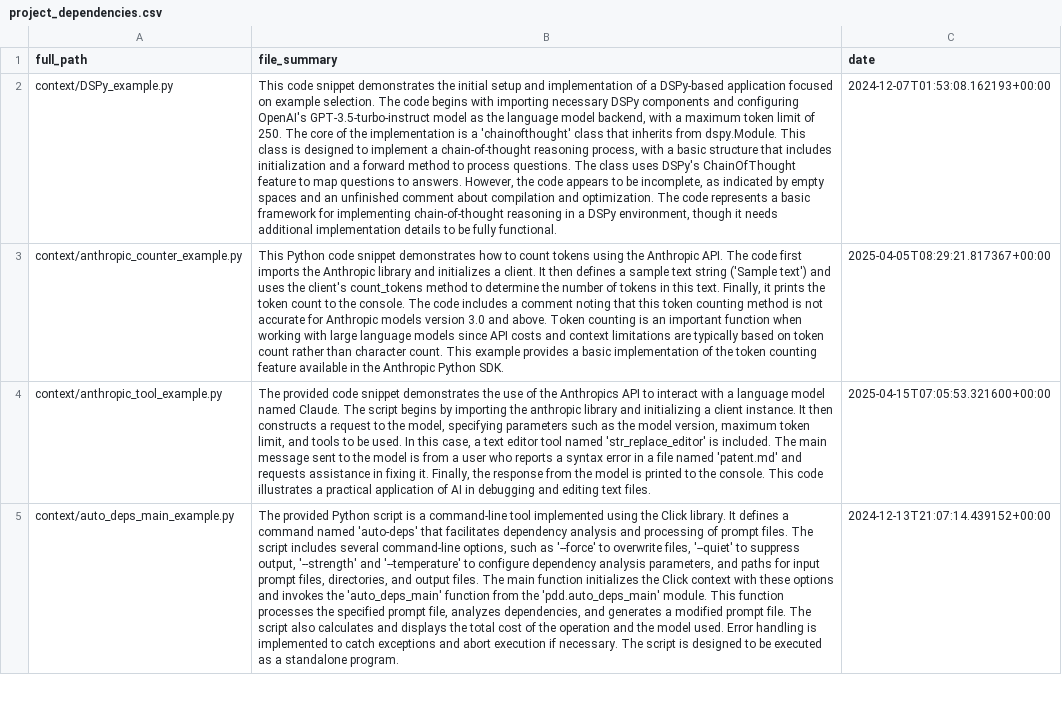
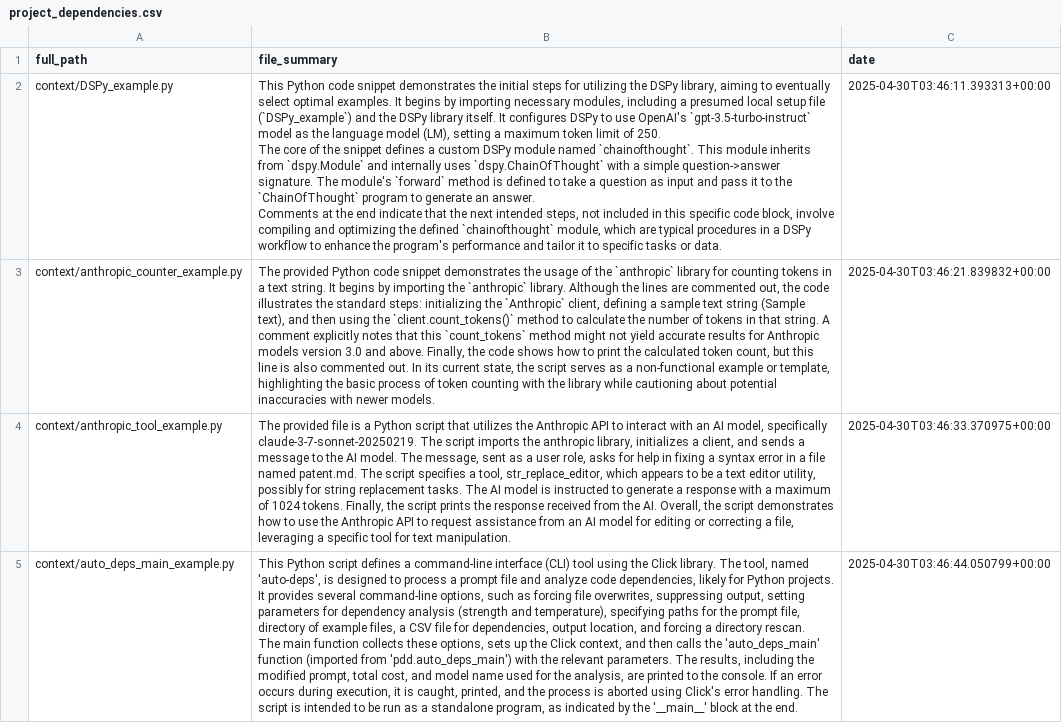
Before and after one commit to promptdriven/pdd, a CSV file: project_dependencies.csv, drawn as a sheet; only a part is shown; ↵ is a line break in a cell; the diff covers the shown part only; the diff names each change by its address in the sheet, - before the commit and + after, or states it on an @@ line.

```diff
--- a/project_dependencies.csv
+++ b/project_dependencies.csv
-B2 (file_summary): This code snippet demonstrates the initial setup and implementation of a DSPy-based application focused on example selection. The code begins with importing necessary DSPy components and configuring OpenAI's GPT-3.5-turbo-instruct model as the language model backend, with a maximum token limit of 250. The core of the implementation is a 'chainofthought' class that inherits from dspy.Module. This class is designed to implement a chain-of-thought reasoning process, with a basic structure that includes initialization and a forward method to process questions. The class uses DSPy's ChainOfThought feature to map questions to answers. However, the code appears to be incomplete, as indicated by empty spaces and an unfinished comment about compilation and optimization. The code represents a basic framework for implementing chain-of-thought reasoning in a DSPy environment, though it needs additional implementation details to be fully functional.
+B2 (file_summary): This Python code snippet demonstrates the initial steps for utilizing the DSPy library, aiming to eventually select optimal examples. It begins by importing necessary modules, including a presumed local setup file (`DSPy_example`) and the DSPy library itself. It configures DSPy to use OpenAI's `gpt-3.5-turbo-instruct` model as the language model (LM), setting a maximum token limit of 250. ↵ The core of the snippet defines a custom DSPy module named `chainofthought`. This module inherits from `dspy.Module` and internally uses `dspy.ChainOfThought` with a simple question->answer signature. The module's `forward` method is defined to take a question as input and pass it to the `ChainOfThought` program to generate an answer. ↵ Comments at the end indicate that the next intended steps, not included in this specific code block, involve compiling and optimizing the defined `chainofthought` module, which are typical procedures in a DSPy workflow to enhance the program's performance and tailor it to specific tasks or data.
-C2 (date): 2024-12-07T01:53:08.162193+00:00
+C2 (date): 2025-04-30T03:46:11.393313+00:00
-B3 (file_summary): This Python code snippet demonstrates how to count tokens using the Anthropic API. The code first imports the Anthropic library and initializes a client. It then defines a sample text string ('Sample text') and uses the client's count_tokens method to determine the number of tokens in this text. Finally, it prints the token count to the console. The code includes a comment noting that this token counting method is not accurate for Anthropic models version 3.0 and above. Token counting is an important function when working with large language models since API costs and context limitations are typically based on token count rather than character count. This example provides a basic implementation of the token counting feature available in the Anthropic Python SDK.
+B3 (file_summary): The provided Python code snippet demonstrates the usage of the `anthropic` library for counting tokens in a text string. It begins by importing the `anthropic` library. Although the lines are commented out, the code illustrates the standard steps: initializing the `Anthropic` client, defining a sample text string (Sample text), and then using the `client.count_tokens()` method to calculate the number of tokens in that string. A comment explicitly notes that this `count_tokens` method might not yield accurate results for Anthropic models version 3.0 and above. Finally, the code shows how to print the calculated token count, but this line is also commented out. In its current state, the script serves as a non-functional example or template, highlighting the basic process of token counting with the library while cautioning about potential inaccuracies with newer models.
-C3 (date): 2025-04-05T08:29:21.817367+00:00
+C3 (date): 2025-04-30T03:46:21.839832+00:00
-B4 (file_summary): The provided code snippet demonstrates the use of the Anthropics API to interact with a language model named Claude. The script begins by importing the anthropic library and initializing a client instance. It then constructs a request to the model, specifying parameters such as the model version, maximum token limit, and tools to be used. In this case, a text editor tool named 'str_replace_editor' is included. The main message sent to the model is from a user who reports a syntax error in a file named 'patent.md' and requests assistance in fixing it. Finally, the response from the model is printed to the console. This code illustrates a practical application of AI in debugging and editing text files.
+B4 (file_summary): The provided file is a Python script that utilizes the Anthropic API to interact with an AI model, specifically claude-3-7-sonnet-20250219. The script imports the anthropic library, initializes a client, and sends a message to the AI model. The message, sent as a user role, asks for help in fixing a syntax error in a file named patent.md. The script specifies a tool, str_replace_editor, which appears to be a text editor utility, possibly for string replacement tasks. The AI model is instructed to generate a response with a maximum of 1024 tokens. Finally, the script prints the response received from the AI. Overall, the script demonstrates how to use the Anthropic API to request assistance from an AI model for editing or correcting a file, leveraging a specific tool for text manipulation.
-C4 (date): 2025-04-15T07:05:53.321600+00:00
+C4 (date): 2025-04-30T03:46:33.370975+00:00
-B5 (file_summary): The provided Python script is a command-line tool implemented using the Click library. It defines a command named 'auto-deps' that facilitates dependency analysis and processing of prompt files. The script includes several command-line options, such as '--force' to overwrite files, '--quiet' to suppress output, '--strength' and '--temperature' to configure dependency analysis parameters, and paths for input prompt files, directories, and output files. The main function initializes the Click context with these options and invokes the 'auto_deps_main' function from the 'pdd.auto_deps_main' module. This function processes the specified prompt file, analyzes dependencies, and generates a modified prompt file. The script also calculates and displays the total cost of the operation and the model used. Error handling is implemented to catch exceptions and abort execution if necessary. The script is designed to be executed as a standalone program.
+B5 (file_summary): This Python script defines a command-line interface (CLI) tool using the Click library. The tool, named 'auto-deps', is designed to process a prompt file and analyze code dependencies, likely for Python projects. It provides several command-line options, such as forcing file overwrites, suppressing output, setting parameters for dependency analysis (strength and temperature), specifying paths for the prompt file, directory of example files, a CSV file for dependencies, output location, and forcing a directory rescan. ↵ The main function collects these options, sets up the Click context, and then calls the 'auto_deps_main' function (imported from 'pdd.auto_deps_main') with the relevant parameters. The results, including the modified prompt, total cost, and model name used for the analysis, are printed to the console. If an error occurs during execution, it is caught, printed, and the process is aborted using Click's error handling. The script is intended to be run as a standalone program, as indicated by the '__main__' block at the end.
-C5 (date): 2024-12-13T21:07:14.439152+00:00
+C5 (date): 2025-04-30T03:46:44.050799+00:00
```
Also changed, not shown: 1 added row, 5 removed rows and 130 edited cells elsewhere in this file, 1 other file.
